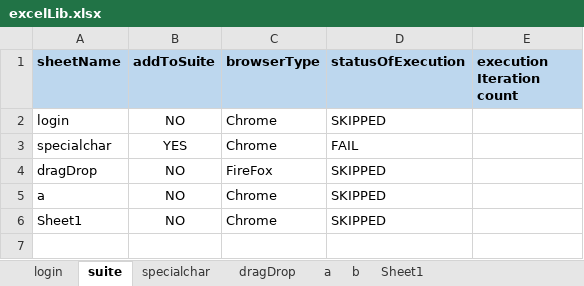
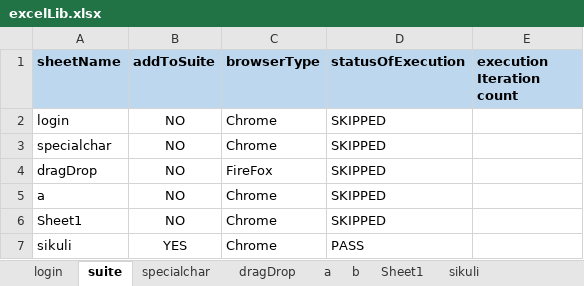
Before and after one commit to saiparth/hybrid-mvn, an Excel workbook: mavenHybrid/webdriver/excelLib.xlsx, sheet suite, drawn as a sheet; values as stored, in another font and other column widths than the file's, no borders; conditional formats not drawn; the diff names each change by its address in the sheet, - before the commit and + after, or states it on an @@ line.

Commit message:
20160426- added sikuli

```diff
--- a/mavenHybrid/webdriver/excelLib.xlsx (sheet suite)
+++ b/mavenHybrid/webdriver/excelLib.xlsx (sheet suite)
+sheet tab: sikuli
-B3 (addToSuite): YES
+B3 (addToSuite): NO
-D3 (statusOfExecution): FAIL
+D3 (statusOfExecution): SKIPPED
+row 7: sikuli | YES | Chrome | PASS
```
Also changed, not shown: mavenHybrid/webdriver/objectrepository.xlsx, 17 other files.
